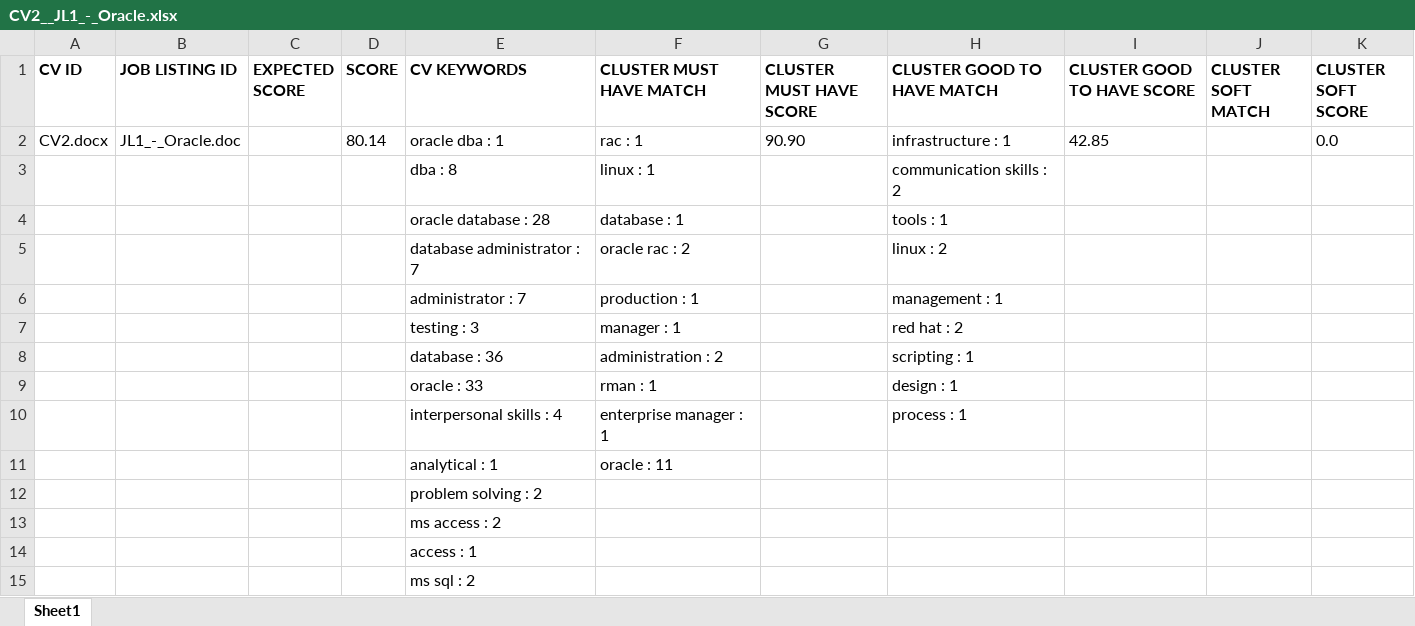
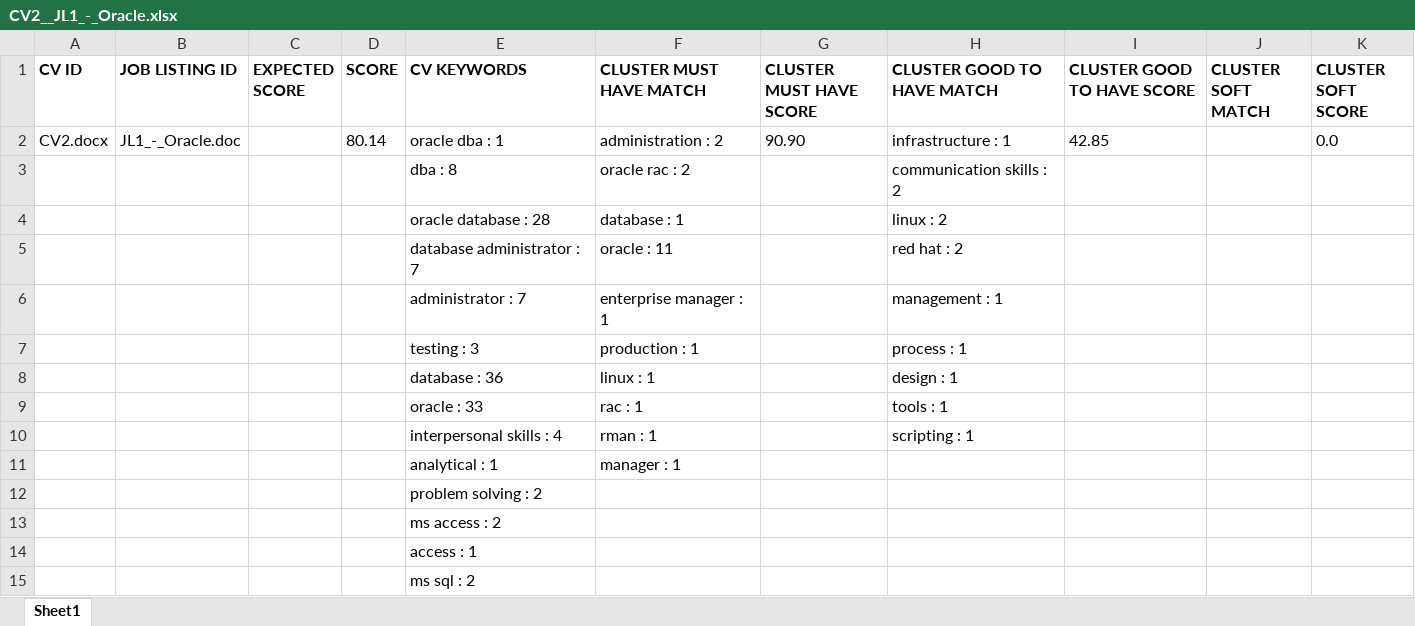
Before and after one commit to nihadazimli/pyjooblaparser, an Excel workbook: upload_files/CV2__JL1_-_Oracle.xlsx, sheet Sheet1, drawn as a sheet; only a part is shown; values as stored, in another font and other column widths than the file's, no borders; removed rows and columns are numbered as before the commit, all else as after; the diff names each change by its address in the sheet, - before the commit and + after, or states it on an @@ line.

```diff
--- a/upload_files/CV2__JL1_-_Oracle.xlsx (sheet Sheet1)
+++ b/upload_files/CV2__JL1_-_Oracle.xlsx (sheet Sheet1)
-F2 (CLUSTER MUST HAVE MATCH): rac : 1
+F2 (CLUSTER MUST HAVE MATCH): administration : 2
-F3 (CLUSTER MUST HAVE MATCH): linux : 1
+F3 (CLUSTER MUST HAVE MATCH): oracle rac : 2
-H4 (CLUSTER GOOD TO HAVE MATCH): tools : 1
+H4 (CLUSTER GOOD TO HAVE MATCH): linux : 2
-row 5:  |  |  |  | database administrator : 7 | oracle rac : 2 |  | linux : 2
+row 5:  |  |  |  | database administrator : 7 | oracle : 11 |  | red hat : 2
-F6 (CLUSTER MUST HAVE MATCH): production : 1
+F6 (CLUSTER MUST HAVE MATCH): enterprise manager : 1
-row 7:  |  |  |  | testing : 3 | manager : 1 |  | red hat : 2
-row 8:  |  |  |  | database : 36 | administration : 2 |  | scripting : 1
+row 7:  |  |  |  | testing : 3 | production : 1 |  | process : 1
+row 8:  |  |  |  | database : 36 | linux : 1 |  | design : 1
-F9 (CLUSTER MUST HAVE MATCH): rman : 1
+F9 (CLUSTER MUST HAVE MATCH): rac : 1
-H9 (CLUSTER GOOD TO HAVE MATCH): design : 1
+H9 (CLUSTER GOOD TO HAVE MATCH): tools : 1
-F10 (CLUSTER MUST HAVE MATCH): enterprise manager : 1
+F10 (CLUSTER MUST HAVE MATCH): rman : 1
-H10 (CLUSTER GOOD TO HAVE MATCH): process : 1
+H10 (CLUSTER GOOD TO HAVE MATCH): scripting : 1
-F11 (CLUSTER MUST HAVE MATCH): oracle : 11
+F11 (CLUSTER MUST HAVE MATCH): manager : 1
```
Also changed, not shown: upload_files/PINAR_YASAR_2020_2__JL1_-_Oracle.xlsx, 1 other file.
